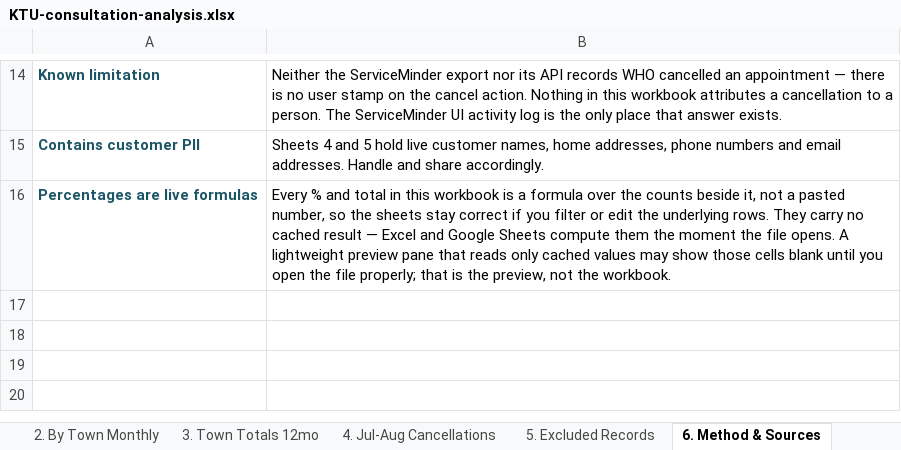
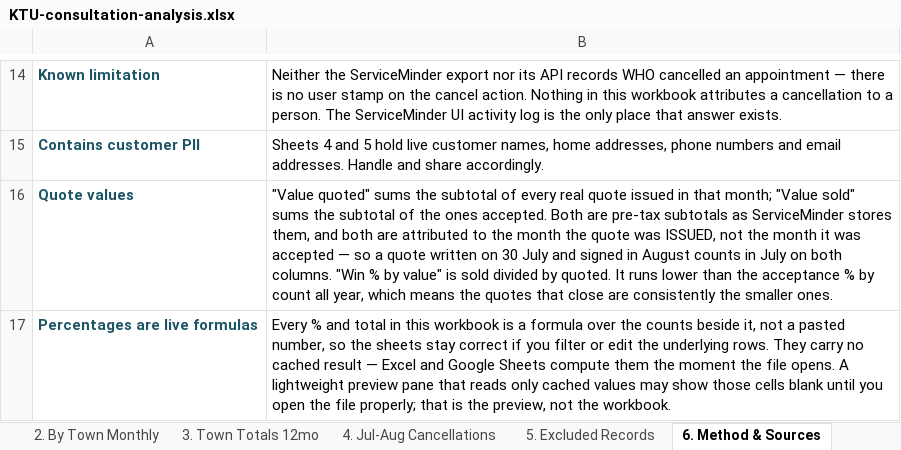
Before and after one commit to stevenglivingston-NJ/TeamLivingston, an Excel workbook: KTU-consultation-analysis.xlsx, sheet 6. Method & Sources, drawn as a sheet; only a part is shown, gaps mark what is left out; values as stored, in another font and other column widths than the file's, no borders; the diff names each change by its address in the sheet, - before the commit and + after, or states it on an @@ line.

```diff
--- a/KTU-consultation-analysis.xlsx (sheet 6. Method & Sources)
+++ b/KTU-consultation-analysis.xlsx (sheet 6. Method & Sources)
+row 16: Quote values | "Value quoted" sums the subtotal of every real quote issued in that month; "Value sold" sums the subtotal of the ones accepted. Both are pre-tax subtotals as ServiceMinder stores them, and both are attributed to the month the quote was ISSUED, not the month it was accepted — so a quote written on 30 July and signed in August counts in July on both columns. "Win % by value" is sold divided by quoted. It runs lower than the acceptance % by count all year, which means the quotes that close are consistently the smaller ones.
```
Also changed, not shown: sheet 1. Monthly Summary, 1 other file.
